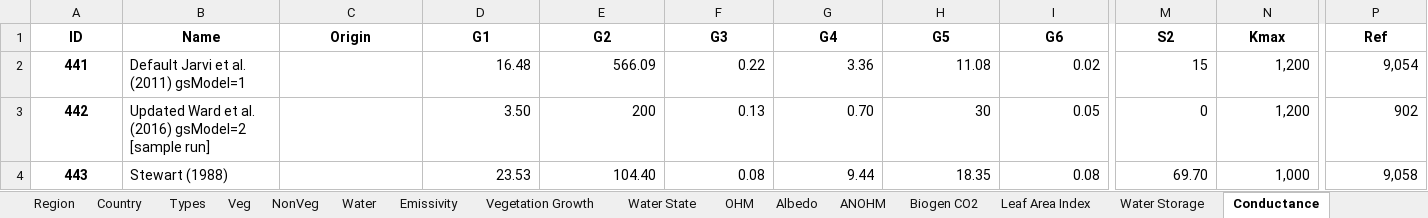
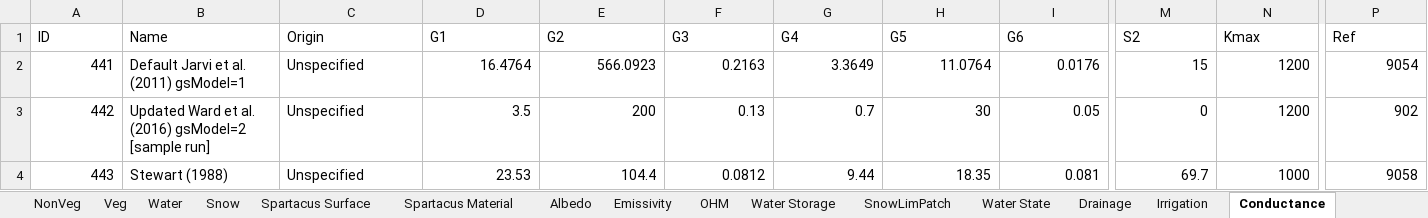
Before and after one commit to gusbacos/suews_database_manager, an Excel workbook: data/database.xlsx, sheet Conductance, drawn as a sheet; only a part is shown, gaps mark what is left out; values as stored, in another font and other column widths than the file's, no borders; the diff covers the shown part only; the diff names each change by its address in the sheet, - before the commit and + after, or states it on an @@ line.

```diff
--- a/data/database.xlsx (sheet Conductance)
+++ b/data/database.xlsx (sheet Conductance)
+sheet tab: SnowLimPatch
@@ sheet tab order changed: NonVeg | Veg | Water | Snow | Spartacus Surface | Spartacus Material | Albedo | Emissivity | OHM | Water Storage | SnowLimPatch | Water State | Drainage | Irrigation | Conductance @@
@@ A1:P1 bold: on → off, alignment: center → left @@
@@ A2:A4 bold: on → off, alignment: center → right @@
-C2:C4 (Origin): (empty)
+C2:C4 (Origin): Unspecified
-D2 (G1): 16.48
+D2 (G1): 16.4764
-E2 (G2): 566.09
+E2 (G2): 566.0923
-F2 (G3): 0.22
+F2 (G3): 0.2163
-G2 (G4): 3.36
+G2 (G4): 3.3649
-H2 (G5): 11.08
+H2 (G5): 11.0764
-I2 (G6): 0.02
+I2 (G6): 0.0176
-N2:N3 (Kmax): 1,200
+N2:N3 (Kmax): 1200
-P2 (Ref): 9,054
+P2 (Ref): 9054
-D3 (G1): 3.50
+D3 (G1): 3.5
-G3 (G4): 0.70
+G3 (G4): 0.7
-E4 (G2): 104.40
+E4 (G2): 104.4
-F4 (G3): 0.08
+F4 (G3): 0.0812
-I4 (G6): 0.08
+I4 (G6): 0.081
-M4 (S2): 69.70
+M4 (S2): 69.7
-N4 (Kmax): 1,000
+N4 (Kmax): 1000
-P4 (Ref): 9,058
+P4 (Ref): 9058
```
Also changed, not shown: cell formats elsewhere in this sheet, sheet Profiles, sheet Country, sheet AnthropogenicEmission, sheet Spartacus Surface, sheet Veg, sheet Spartacus Material, 22 more sheets, 19 other files.
